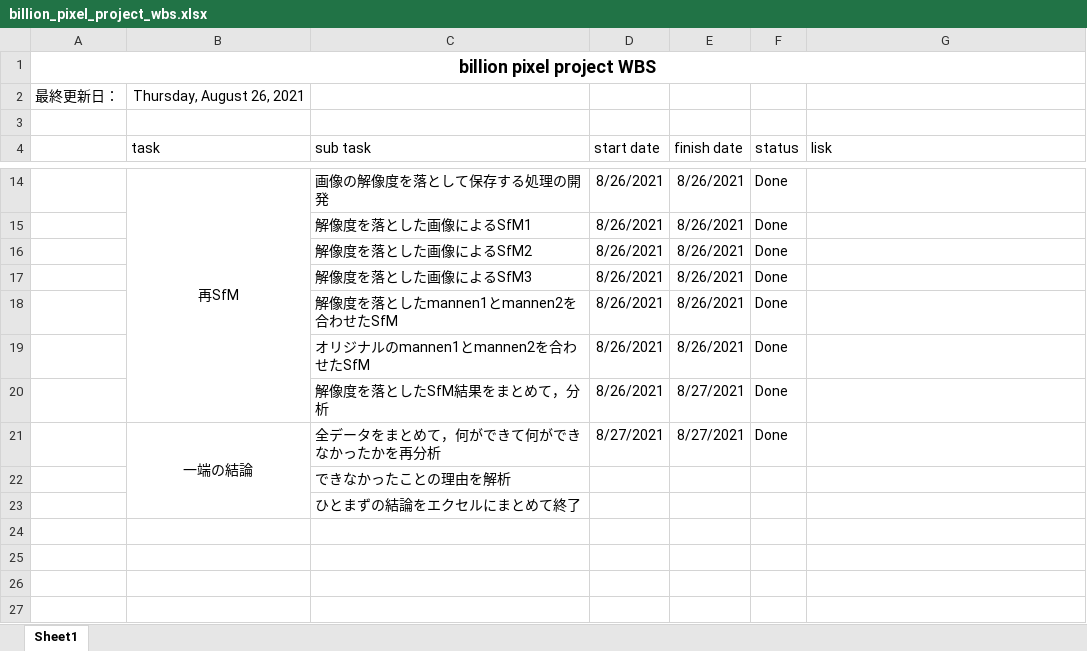
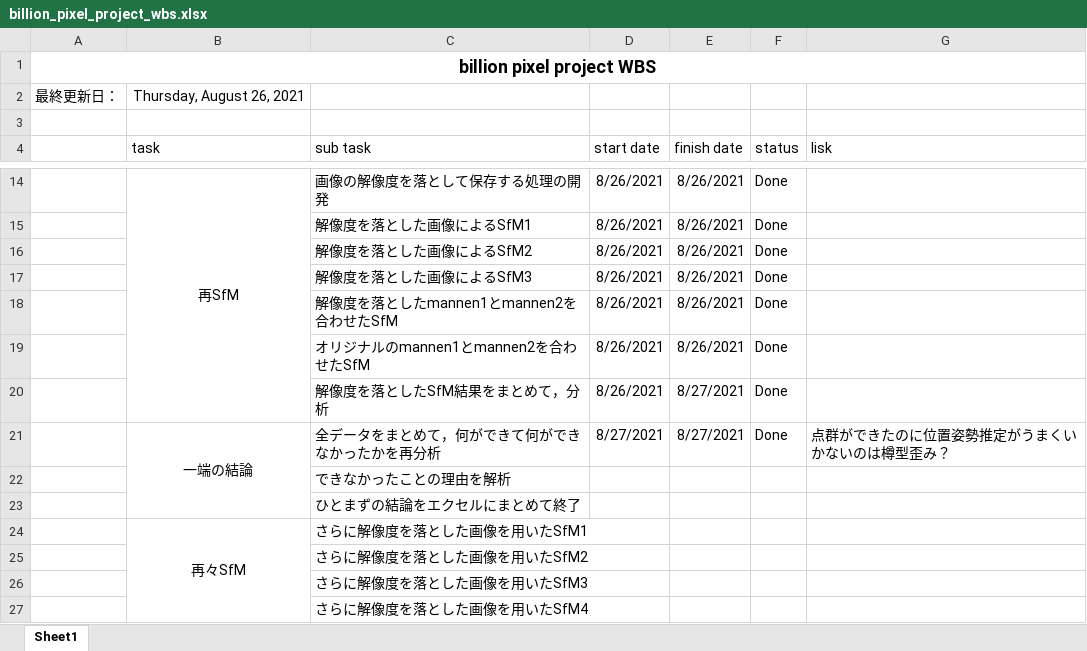
Before and after one commit to YYuichiro11/billion_pixel, an Excel workbook: billion_pixel_project_wbs.xlsx, sheet Sheet1, drawn as a sheet; only a part is shown, gaps mark what is left out; values as stored, in another font and other column widths than the file's, no borders; the diff names each change by its address in the sheet, - before the commit and + after, or states it on an @@ line.

```diff
--- a/billion_pixel_project_wbs.xlsx (sheet Sheet1)
+++ b/billion_pixel_project_wbs.xlsx (sheet Sheet1)
-G21 (lisk): (empty)
+G21 (lisk): 点群ができたのに位置姿勢推定がうまくいかないのは樽型歪み？
+row 24:  | 再々SfM | さらに解像度を落とした画像を用いたSfM1
+row 25:  |  | さらに解像度を落とした画像を用いたSfM2
+row 26:  |  | さらに解像度を落とした画像を用いたSfM3
+row 27:  |  | さらに解像度を落とした画像を用いたSfM4
```
